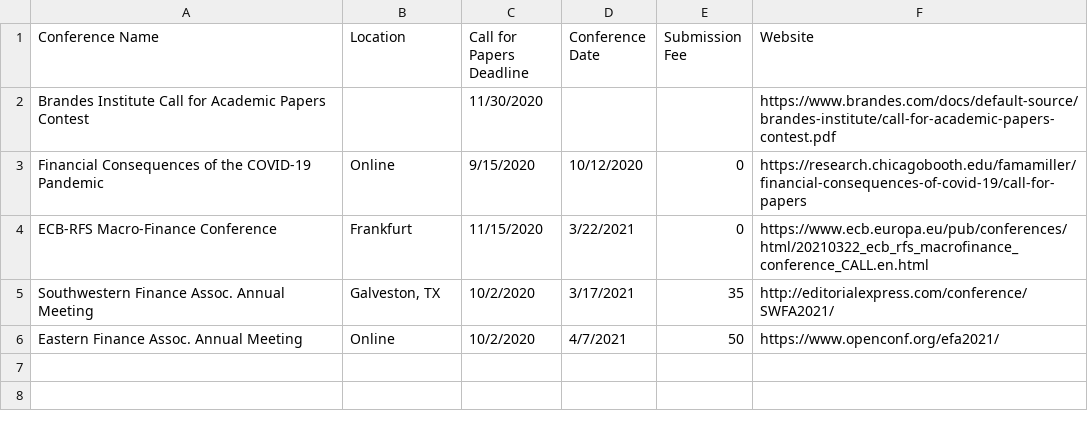
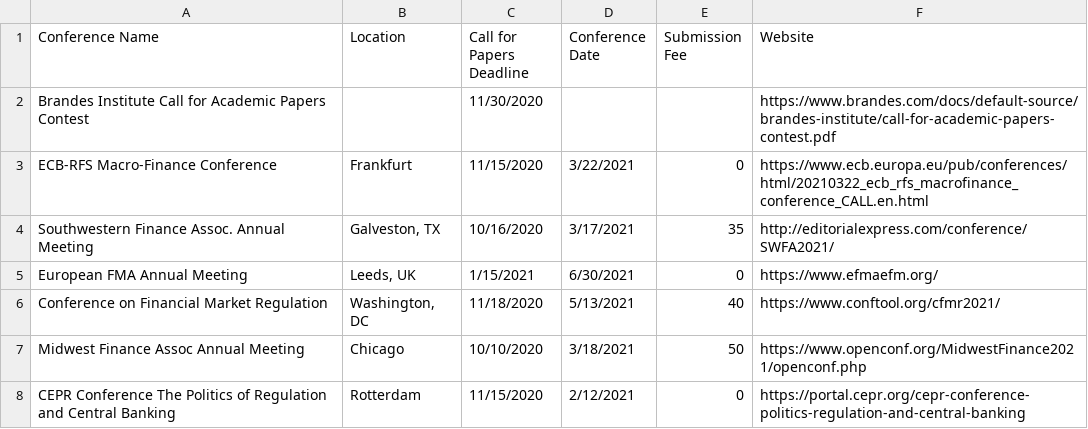
Before and after one commit to tbeason/financeconferences, a CSV file: data/financeconfdeadlines.csv, drawn as a sheet.

```diff
--- a/data/financeconfdeadlines.csv
+++ b/data/financeconfdeadlines.csv
@@ -2,5 +2,7 @@ Conference Name,Location,Call for Papers Deadline,Conference Date,Submission Fee
 Brandes Institute Call for Academic Papers Contest,,11/30/2020,,,https://www.brandes.com/docs/default-source/brandes-institute/call-for-academic-papers-contest.pdf
-Financial Consequences of the COVID-19 Pandemic,Online,9/15/2020,10/12/2020,0,https://research.chicagobooth.edu/famamiller/financial-consequences-of-covid-19/call-for-papers
 ECB-RFS Macro-Finance Conference,Frankfurt,11/15/2020,3/22/2021,0,https://www.ecb.europa.eu/pub/conferences/html/20210322_ecb_rfs_macrofinance_conference_CALL.en.html
-Southwestern Finance Assoc. Annual Meeting,"Galveston, TX",10/2/2020,3/17/2021,35,http://editorialexpress.com/conference/SWFA2021/
-Eastern Finance Assoc. Annual Meeting,Online,10/2/2020,4/7/2021,50,https://www.openconf.org/efa2021/
+Southwestern Finance Assoc. Annual Meeting,"Galveston, TX",10/16/2020,3/17/2021,35,http://editorialexpress.com/conference/SWFA2021/
+European FMA Annual Meeting,"Leeds, UK",1/15/2021,6/30/2021,0,https://www.efmaefm.org/
+Conference on Financial Market Regulation,"Washington, DC",11/18/2020,5/13/2021,40,https://www.conftool.org/cfmr2021/
+Midwest Finance Assoc Annual Meeting,"Chicago",10/10/2020,3/18/2021,50,https://www.openconf.org/MidwestFinance2021/openconf.php
+CEPR Conference The Politics of Regulation and Central Banking,"Rotterdam",11/15/2020,2/12/2021,0,https://portal.cepr.org/cepr-conference-politics-regulation-and-central-banking
```
Also changed, not shown: data/conferences_pastdue.csv.
